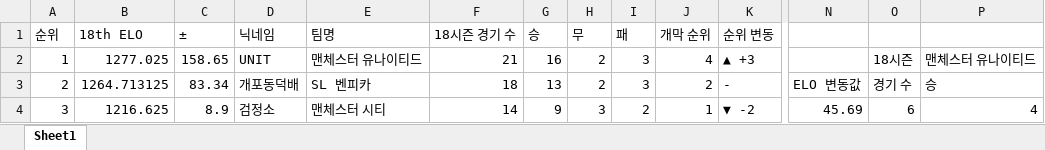
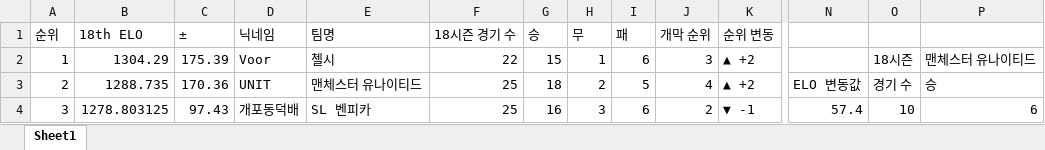
Before and after one commit to xldyxl/AllStar-Ranking-ELO-, an Excel workbook: Ranking_Data.xlsx, sheet Sheet1, drawn as a sheet; only a part is shown, gaps mark what is left out; values as stored, in another font and other column widths than the file's, no borders; the diff covers the shown part only; the diff names each change by its address in the sheet, - before the commit and + after, or states it on an @@ line.

Commit message:
Update: Ranking Data (00:09:15)

```diff
--- a/Ranking_Data.xlsx (sheet Sheet1)
+++ b/Ranking_Data.xlsx (sheet Sheet1)
-B2 (18th ELO): 1277.025
+B2 (18th ELO): 1304.29
-C2 (±): 158.65
+C2 (±): 175.39
-D2 (닉네임): UNIT
+D2 (닉네임): Voor
-E2 (팀명): 맨체스터 유나이티드
+E2 (팀명): 첼시
-F2 (18시즌 경기 수): 21
+F2 (18시즌 경기 수): 22
-G2 (승): 16
+G2 (승): 15
-H2 (무): 2
+H2 (무): 1
-I2 (패): 3
+I2 (패): 6
-J2 (개막 순위): 4
+J2 (개막 순위): 3
-K2 (순위 변동): ▲ +3
+K2 (순위 변동): ▲ +2
-B3 (18th ELO): 1264.713125
+B3 (18th ELO): 1288.735
-C3 (±): 83.34
+C3 (±): 170.36
-D3 (닉네임): 개포동덕배
+D3 (닉네임): UNIT
-E3 (팀명): SL 벤피카
+E3 (팀명): 맨체스터 유나이티드
-F3 (18시즌 경기 수): 18
+F3 (18시즌 경기 수): 25
-G3 (승): 13
+G3 (승): 18
-I3 (패): 3
+I3 (패): 5
-J3 (개막 순위): 2
+J3 (개막 순위): 4
-K3 (순위 변동): -
+K3 (순위 변동): ▲ +2
-B4 (18th ELO): 1216.625
+B4 (18th ELO): 1278.803125
-C4 (±): 8.9
+C4 (±): 97.43
-D4 (닉네임): 검정소
+D4 (닉네임): 개포동덕배
-E4 (팀명): 맨체스터 시티
+E4 (팀명): SL 벤피카
-F4 (18시즌 경기 수): 14
+F4 (18시즌 경기 수): 25
-G4 (승): 9
+G4 (승): 16
-I4 (패): 2
+I4 (패): 6
-J4 (개막 순위): 1
+J4 (개막 순위): 2
-K4 (순위 변동): ▼ -2
+K4 (순위 변동): ▼ -1
-N4: 45.69
+N4: 57.4
-O4: 6
+O4: 10
-P4: 4
+P4: 6
```
Also changed, not shown: 124 edited cells elsewhere in this sheet.
